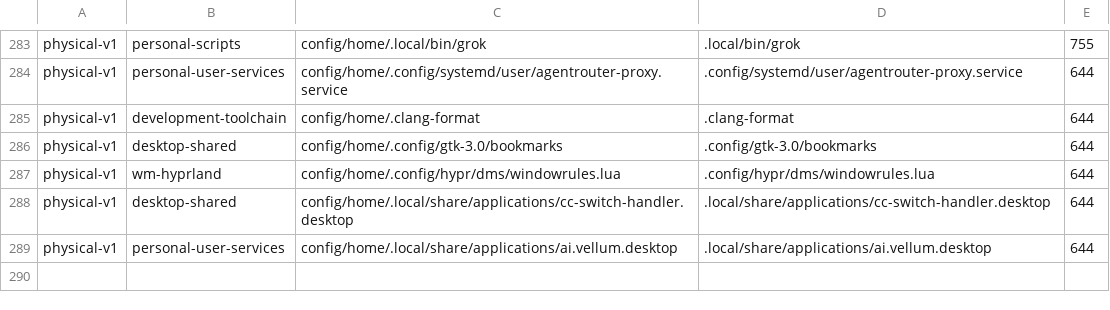
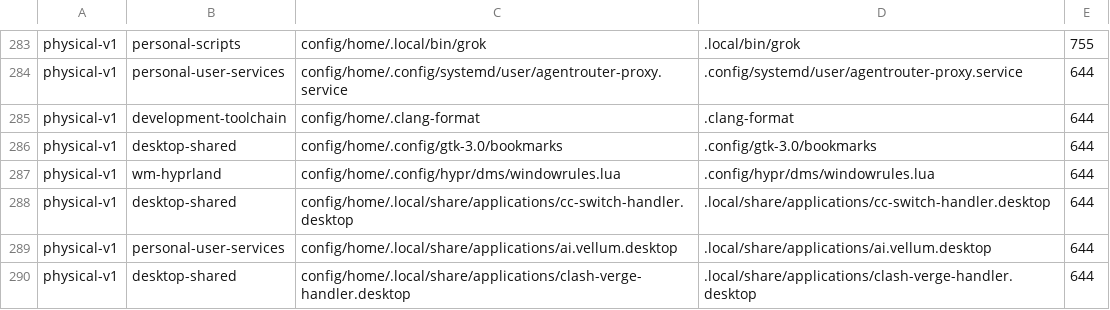
Before and after one commit to tjz123psh/my-arch-setup-deepseek, a TSV file: manifests/config-mappings.tsv, drawn as a sheet; only a part is shown, gaps mark what is left out.

Commit message:
feat(payload): add the clash-verge URL-scheme handler
The clash-verge-rev package ships /usr/share/applications/Clash Verge.desktop
which only declares MimeType=x-scheme-handler/clash. The user-local
~/.local/share/applications/clash-verge-handler.desktop declares BOTH
x-scheme-handler/clash and x-scheme-handler/clash-verge, so it is the only
provider of clash-verge:// links (same reasoning as cc-switch-handler).
Added to the payload (desktop-shared, 644).

Mappings 287 -> 288. Verified: ./check-extend.sh --full 13/13.

```diff
--- a/manifests/config-mappings.tsv
+++ b/manifests/config-mappings.tsv
@@ -289 +289,2 @@ physical-v1	desktop-shared	config/home/.local/share/applications/cc-switch-handl
 physical-v1	personal-user-services	config/home/.local/share/applications/ai.vellum.desktop	.local/share/applications/ai.vellum.desktop	644
+physical-v1	desktop-shared	config/home/.local/share/applications/clash-verge-handler.desktop	.local/share/applications/clash-verge-handler.desktop	644
```
Also changed, not shown: 1 other file.
